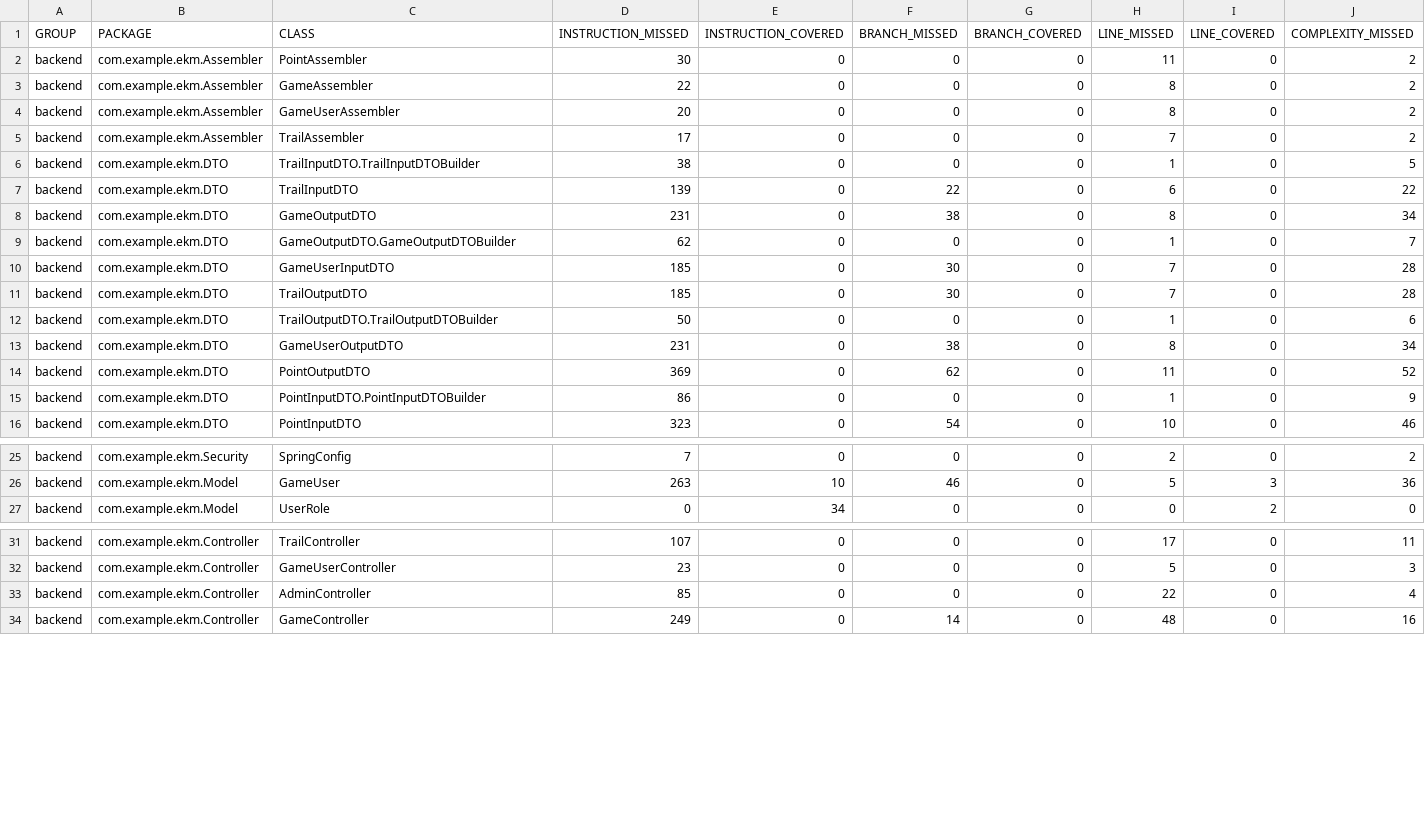
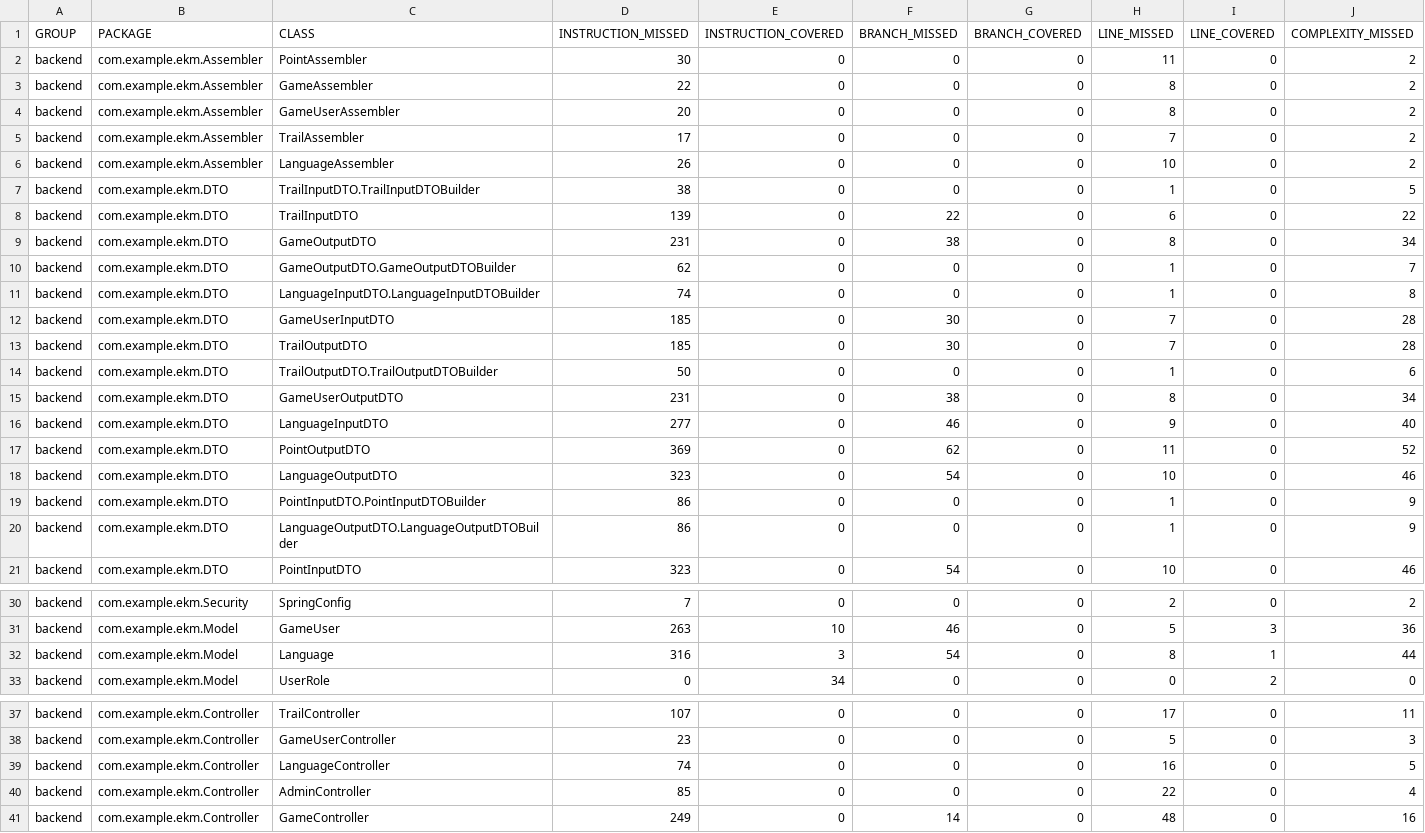
Before and after one commit to hannatagen/rada100, a CSV file: backend/target/site/jacoco/jacoco.csv, drawn as a sheet; only a part is shown, gaps mark what is left out; rows hold the shown columns only; the diff names each change by its address in the sheet, - before the commit and + after, or states it on an @@ line.

```diff
--- a/backend/target/site/jacoco/jacoco.csv
+++ b/backend/target/site/jacoco/jacoco.csv
+row 6: backend | com.example.ekm.Assembler | LanguageAssembler | 26 | 0 | 0 | 0 | 10 | 0 | 2
+row 11: backend | com.example.ekm.DTO | LanguageInputDTO.LanguageInputDTOBuilder | 74 | 0 | 0 | 0 | 1 | 0 | 8
+row 16: backend | com.example.ekm.DTO | LanguageInputDTO | 277 | 0 | 46 | 0 | 9 | 0 | 40
+row 18: backend | com.example.ekm.DTO | LanguageOutputDTO | 323 | 0 | 54 | 0 | 10 | 0 | 46
+row 20: backend | com.example.ekm.DTO | LanguageOutputDTO.LanguageOutputDTOBuilder | 86 | 0 | 0 | 0 | 1 | 0 | 9
+row 32: backend | com.example.ekm.Model | Language | 316 | 3 | 54 | 0 | 8 | 1 | 44
+row 39: backend | com.example.ekm.Controller | LanguageController | 74 | 0 | 0 | 0 | 16 | 0 | 5
```
Also changed, not shown: 21 other files.
